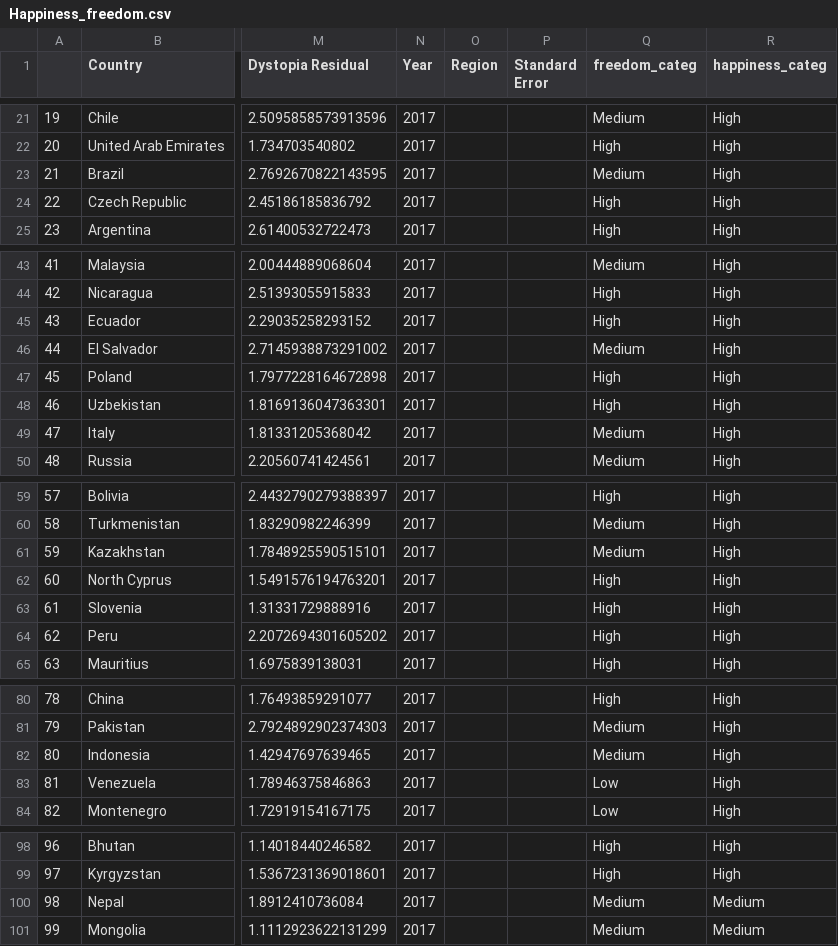
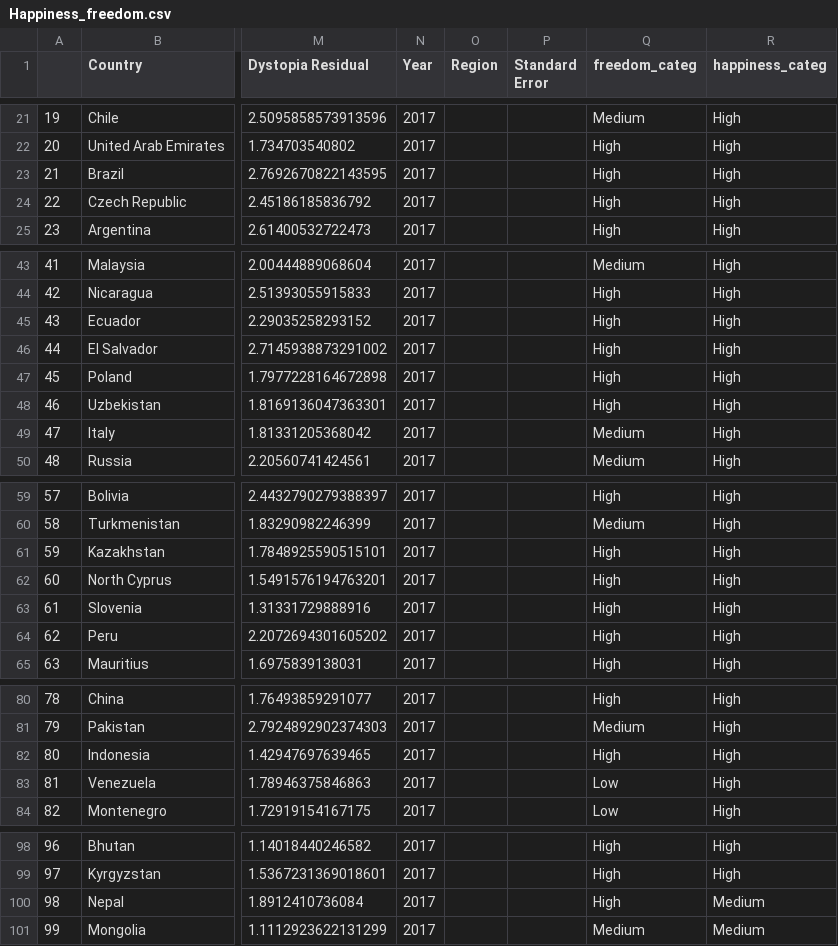
Before and after one commit to jmolendijk/dataV2-labs, a CSV file: module-2/Final-Project/Happiness_freedom.csv, drawn as a sheet; only a part is shown, gaps mark what is left out; the diff covers the shown part only; the diff names each change by its address in the sheet, - before the commit and + after, or states it on an @@ line.

Commit message:
Project module 2

```diff
--- a/module-2/Final-Project/Happiness_freedom.csv
+++ b/module-2/Final-Project/Happiness_freedom.csv
-Q23 (freedom_categ): Medium
+Q23 (freedom_categ): High
-Q46 (freedom_categ): Medium
+Q46 (freedom_categ): High
-Q61 (freedom_categ): Medium
+Q61 (freedom_categ): High
-Q82 (freedom_categ): Medium
+Q82 (freedom_categ): High
-Q100 (freedom_categ): Medium
+Q100 (freedom_categ): High
```
Also changed, not shown: 13 edited cells elsewhere in this file, 9 other files.
